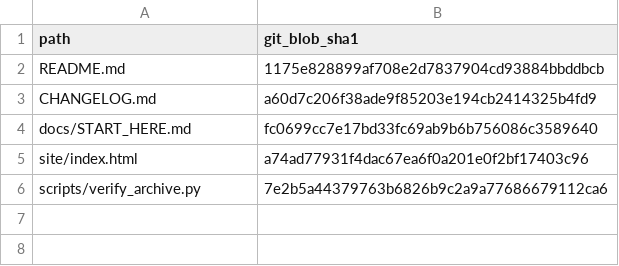
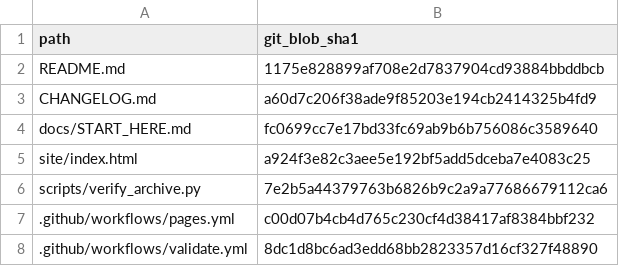
Before and after one commit to RV-crtl/Rydberg-Sensing-Research-Archive, a CSV file: docs/traceability/CURATED_DOCUMENT_BLOBS.csv, drawn as a sheet.

Commit message:
fix(integrity): pin edited site and release workflows to their Git blob identities

```diff
--- a/docs/traceability/CURATED_DOCUMENT_BLOBS.csv
+++ b/docs/traceability/CURATED_DOCUMENT_BLOBS.csv
@@ -4,3 +4,5 @@ CHANGELOG.md,a60d7c206f38ade9f85203e194cb2414325b4fd9
 docs/START_HERE.md,fc0699cc7e17bd33fc69ab9b6b756086c3589640
-site/index.html,a74ad77931f4dac67ea6f0a201e0f2bf17403c96
+site/index.html,a924f3e82c3aee5e192bf5add5dceba7e4083c25
 scripts/verify_archive.py,7e2b5a44379763b6826b9c2a9a77686679112ca6
+.github/workflows/pages.yml,c00d07b4cb4d765c230cf4d38417af8384bbf232
+.github/workflows/validate.yml,8dc1d8bc6ad3edd68bb2823357d16cf327f48890
```
